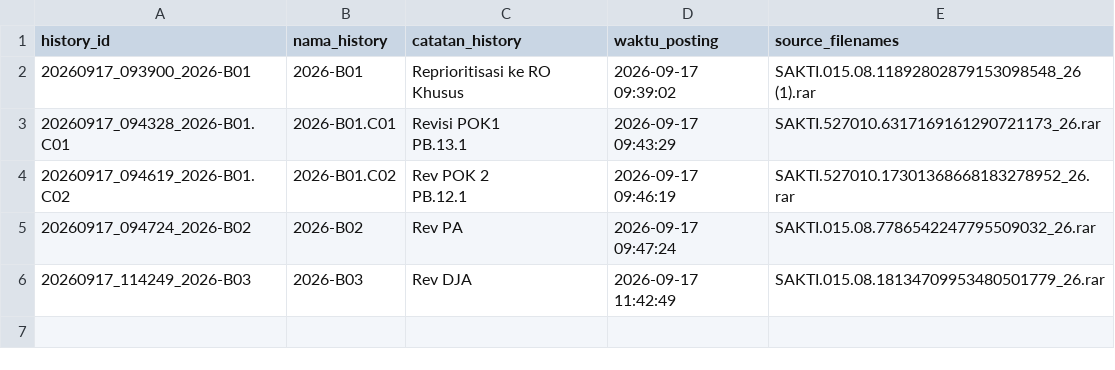
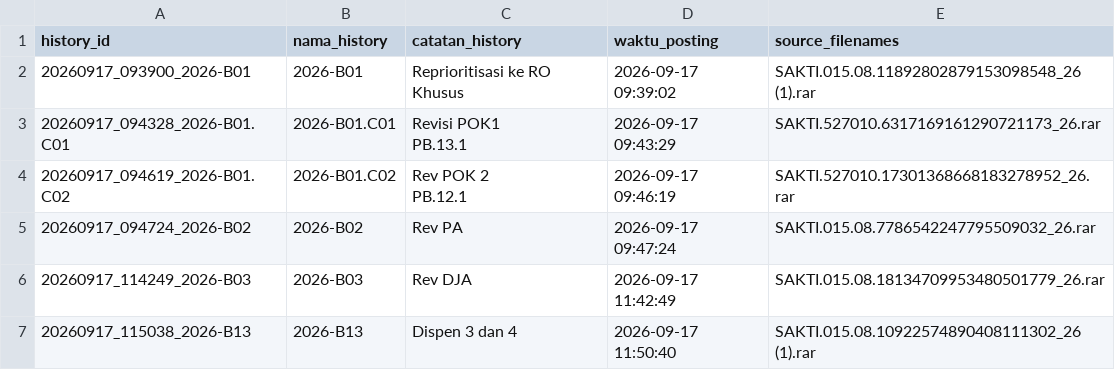
Before and after one commit to gpersada/rapidsakura, a CSV file: history/manifest.csv, drawn as a sheet; the diff names each change by its address in the sheet, - before the commit and + after, or states it on an @@ line.

Commit message:
Post history: 2026-B13 (20260917_115038_2026-B13)

```diff
--- a/history/manifest.csv
+++ b/history/manifest.csv
+row 7: 20260917_115038_2026-B13 | 2026-B13 | Dispen 3 dan 4 | 2026-09-17 11:50:40 | SAKTI.015.08.10922574890408111302_26 (1).rar
```
Also changed, not shown: 2 other files.
